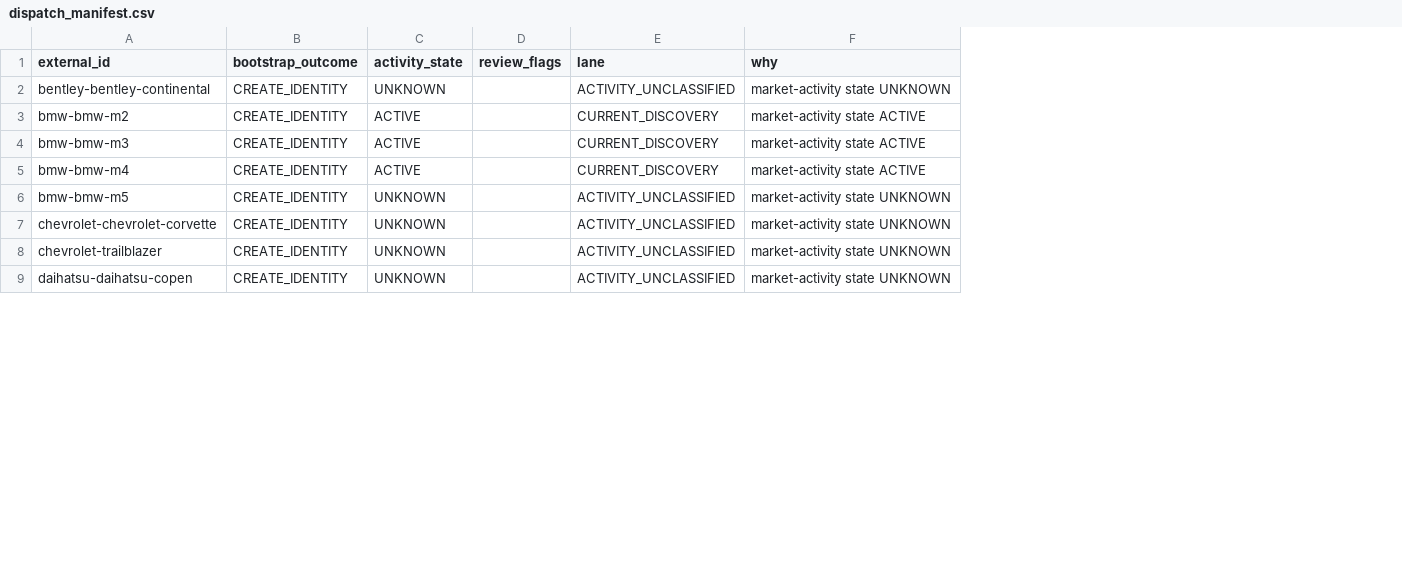
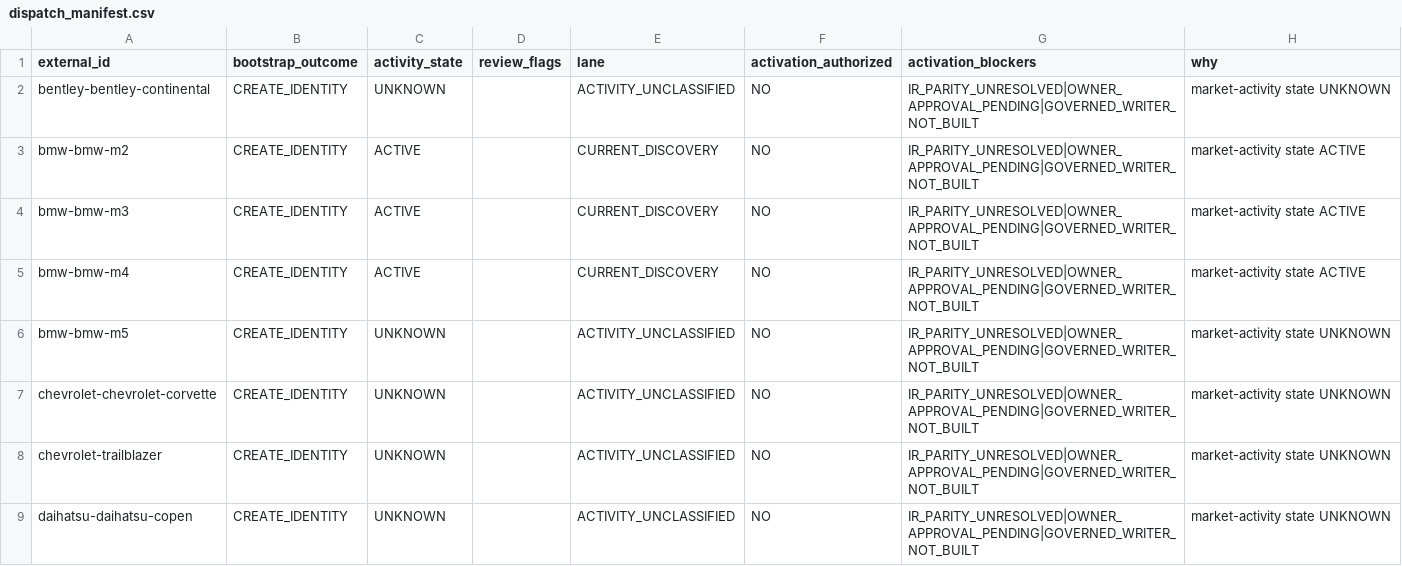
Before and after one commit to smgkikikiki-cloud/TDR, a CSV file: automotive/vehicle_master/identity_bootstrap/shadow/results/2569-09_v3_M7.0/dispatch_manifest.csv, drawn as a sheet; only a part is shown; the diff names each change by its address in the sheet, - before the commit and + after, or states it on an @@ line.

```diff
--- a/automotive/vehicle_master/identity_bootstrap/shadow/results/2569-09_v3_M7.0/dispatch_manifest.csv
+++ b/automotive/vehicle_master/identity_bootstrap/shadow/results/2569-09_v3_M7.0/dispatch_manifest.csv
+column F (activation_authorized), rows 2-9: all NO
+column G (activation_blockers), rows 2-9: all IR_PARITY_UNRESOLVED|OWNER_APPROVAL_PENDING|GOVERNED_WRITER_NOT_BUILT
```
Also changed, not shown: 11 other files.
